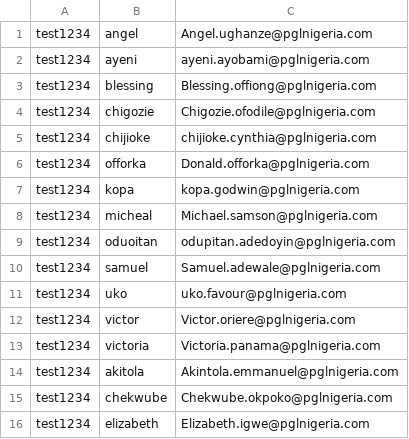
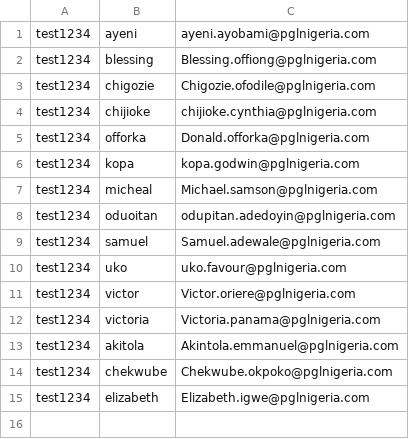
Before and after one commit to dunmi9791/nsitf-theme, a CSV file: user_script/users.csv, drawn as a sheet; the diff names each change by its address in the sheet, - before the commit and + after, or states it on an @@ line.

Commit message:
script

```diff
--- a/user_script/users.csv
+++ b/user_script/users.csv
-row 1: test1234 | angel | Angel.ughanze@pglnigeria.com
```
Also changed, not shown: 1 other file.
